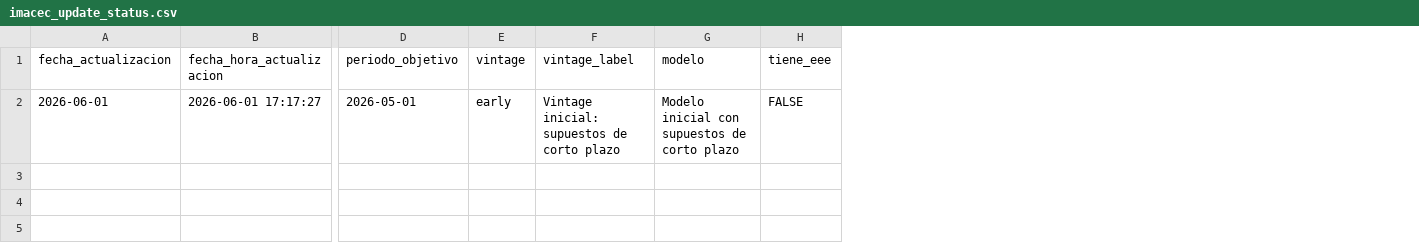
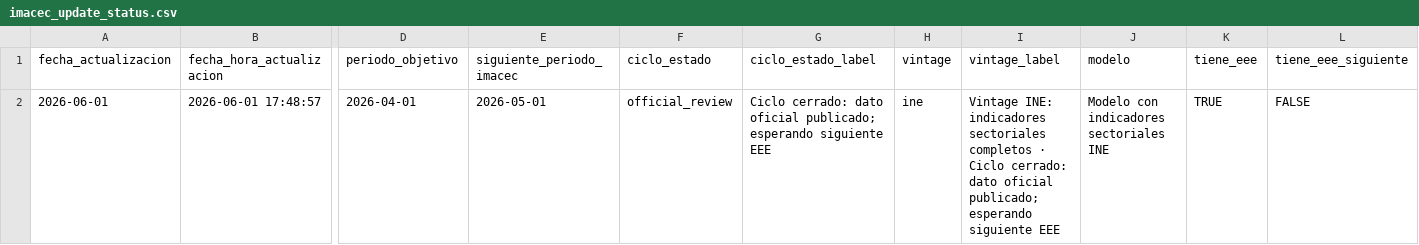
Before and after one commit to BUMBLI99/Economics, a CSV file: data/processed/imacec_update_status.csv, drawn as a sheet; only a part is shown, gaps mark what is left out; addresses are those after the commit; the diff covers the shown part only; the diff names each change by its address in the sheet, - before the commit and + after, or states it on an @@ line.

```diff
--- a/data/processed/imacec_update_status.csv
+++ b/data/processed/imacec_update_status.csv
+column E (siguiente_periodo_imacec), row 2: 2026-05-01
+column F (ciclo_estado), row 2: official_review
+column G (ciclo_estado_label), row 2: Ciclo cerrado: dato oficial publicado; esperando siguiente EEE
+column L (tiene_eee_siguiente), row 2: FALSE
-B2 (fecha_hora_actualizacion): 2026-06-01 17:17:27
+B2 (fecha_hora_actualizacion): 2026-06-01 17:48:57
-D2 (periodo_objetivo): 2026-05-01
+D2 (periodo_objetivo): 2026-04-01
-H2 (vintage): early
+H2 (vintage): ine
-I2 (vintage_label): Vintage inicial: supuestos de corto plazo
+I2 (vintage_label): Vintage INE: indicadores sectoriales completos · Ciclo cerrado: dato oficial publicado; esperando siguiente EEE
-J2 (modelo): Modelo inicial con supuestos de corto plazo
+J2 (modelo): Modelo con indicadores sectoriales INE
-K2 (tiene_eee): FALSE
+K2 (tiene_eee): TRUE
```
Also changed, not shown: 2 edited cells elsewhere in this file, data/processed/imacec_model_metrics.csv, data/processed/imacec_nowcast_history.csv, 21 other files.
